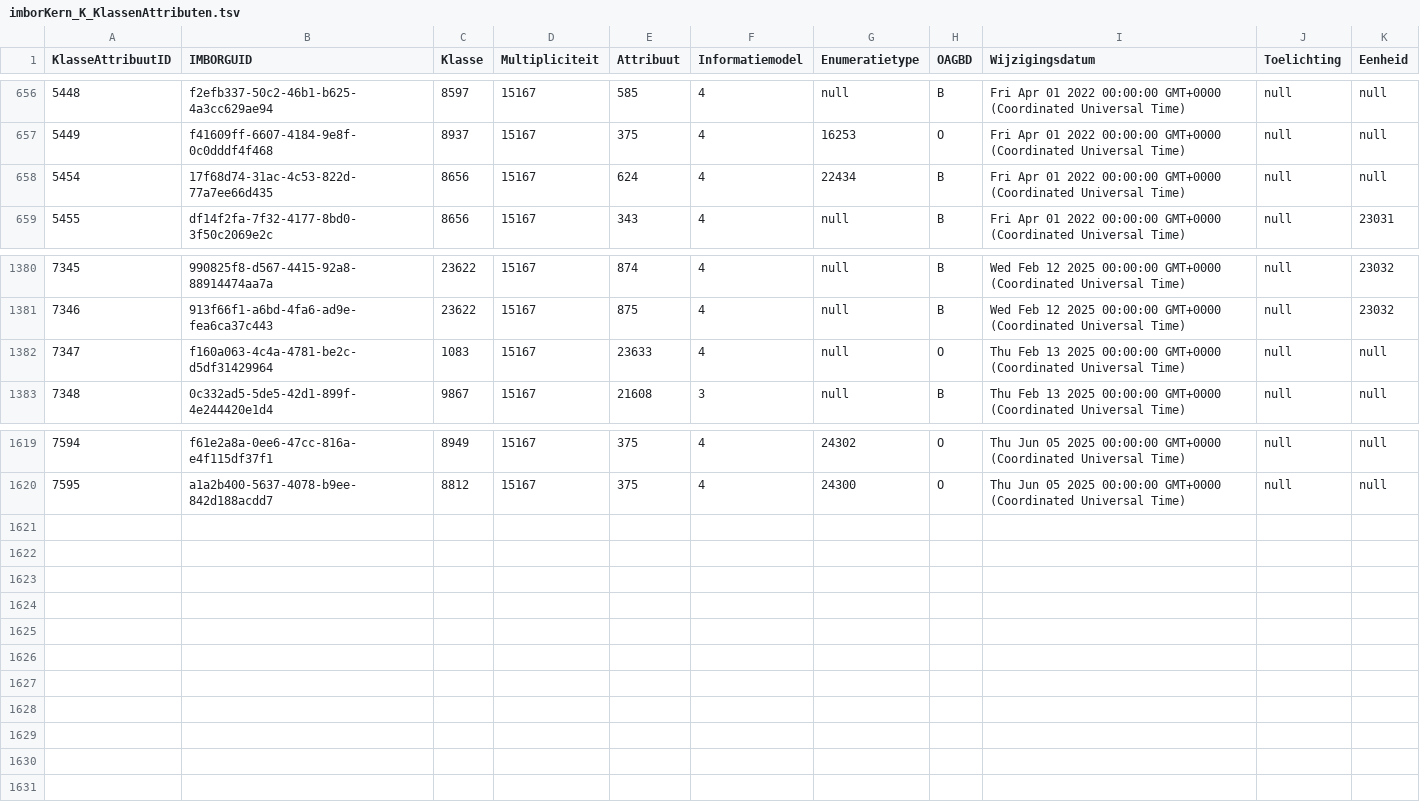
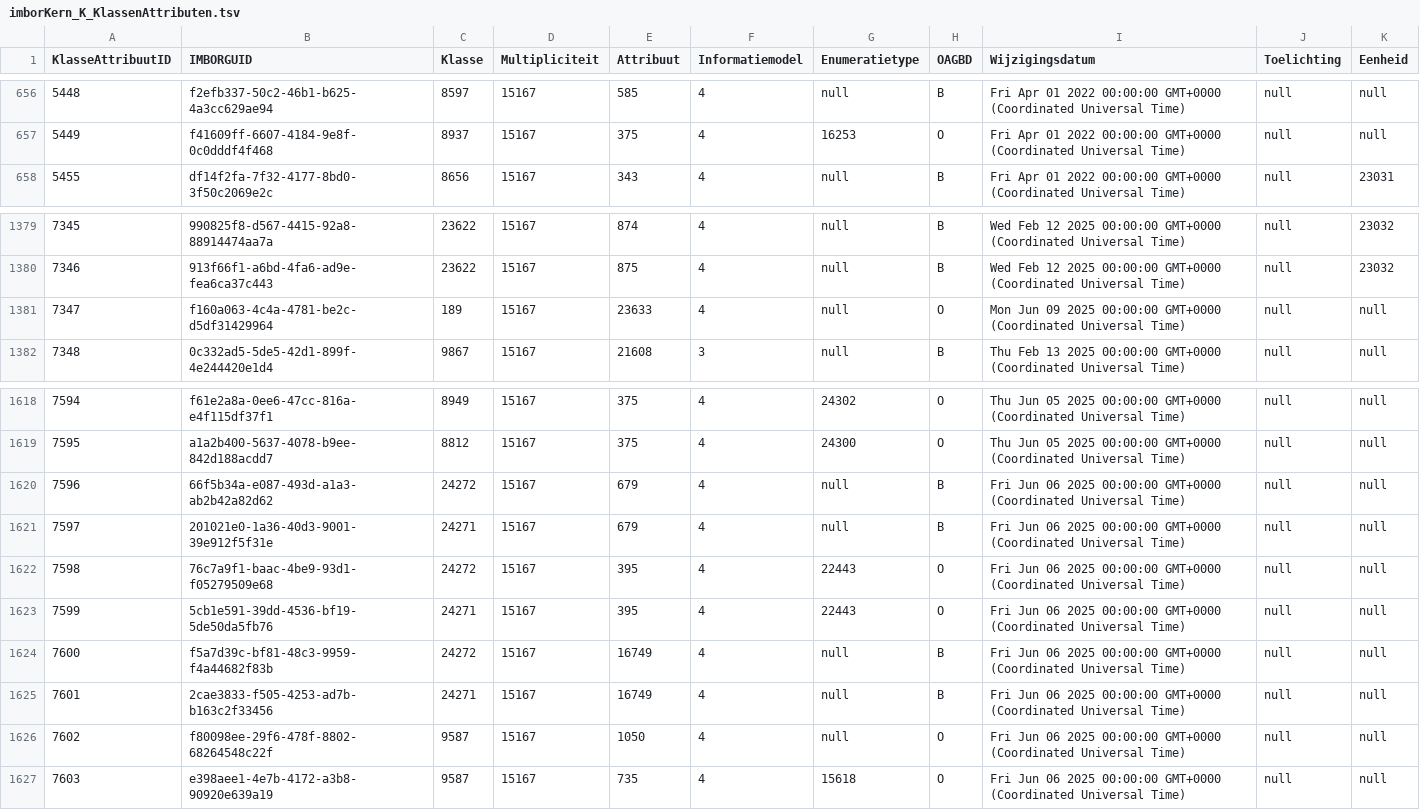
Before and after one commit to Stichting-CROW/imbor-development, a TSV file: data/tsv/imborKern_K_KlassenAttributen.tsv, drawn as a sheet; only a part is shown, gaps mark what is left out.

```diff
--- a/data/tsv/imborKern_K_KlassenAttributen.tsv
+++ b/data/tsv/imborKern_K_KlassenAttributen.tsv
@@ -657,3 +657,2 @@ KlasseAttribuutID	IMBORGUID	Klasse	Multipliciteit	Attribuut	Informatiemodel	Enum
 5449	f41609ff-6607-4184-9e8f-0c0dddf4f468	8937	15167	375	4	16253	O	Fri Apr 01 2022 00:00:00 GMT+0000 (Coordinated Universal Time)	null	null
-5454	17f68d74-31ac-4c53-822d-77a7ee66d435	8656	15167	624	4	22434	B	Fri Apr 01 2022 00:00:00 GMT+0000 (Coordinated Universal Time)	null	null
 5455	df14f2fa-7f32-4177-8bd0-3f50c2069e2c	8656	15167	343	4	null	B	Fri Apr 01 2022 00:00:00 GMT+0000 (Coordinated Universal Time)	null	23031
@@ -1381,3 +1380,3 @@ KlasseAttribuutID	IMBORGUID	Klasse	Multipliciteit	Attribuut	Informatiemodel	Enum
 7346	913f66f1-a6bd-4fa6-ad9e-fea6ca37c443	23622	15167	875	4	null	B	Wed Feb 12 2025 00:00:00 GMT+0000 (Coordinated Universal Time)	null	23032
-7347	f160a063-4c4a-4781-be2c-d5df31429964	1083	15167	23633	4	null	O	Thu Feb 13 2025 00:00:00 GMT+0000 (Coordinated Universal Time)	null	null
+7347	f160a063-4c4a-4781-be2c-d5df31429964	189	15167	23633	4	null	O	Mon Jun 09 2025 00:00:00 GMT+0000 (Coordinated Universal Time)	null	null
 7348	0c332ad5-5de5-42d1-899f-4e244420e1d4	9867	15167	21608	3	null	B	Thu Feb 13 2025 00:00:00 GMT+0000 (Coordinated Universal Time)	null	null
@@ -1620 +1619,9 @@ KlasseAttribuutID	IMBORGUID	Klasse	Multipliciteit	Attribuut	Informatiemodel	Enum
 7595	a1a2b400-5637-4078-b9ee-842d188acdd7	8812	15167	375	4	24300	O	Thu Jun 05 2025 00:00:00 GMT+0000 (Coordinated Universal Time)	null	null
+7596	66f5b34a-e087-493d-a1a3-ab2b42a82d62	24272	15167	679	4	null	B	Fri Jun 06 2025 00:00:00 GMT+0000 (Coordinated Universal Time)	null	null
+7597	201021e0-1a36-40d3-9001-39e912f5f31e	24271	15167	679	4	null	B	Fri Jun 06 2025 00:00:00 GMT+0000 (Coordinated Universal Time)	null	null
+7598	76c7a9f1-baac-4be9-93d1-f05279509e68	24272	15167	395	4	22443	O	Fri Jun 06 2025 00:00:00 GMT+0000 (Coordinated Universal Time)	null	null
+7599	5cb1e591-39dd-4536-bf19-5de50da5fb76	24271	15167	395	4	22443	O	Fri Jun 06 2025 00:00:00 GMT+0000 (Coordinated Universal Time)	null	null
+7600	f5a7d39c-bf81-48c3-9959-f4a44682f83b	24272	15167	16749	4	null	B	Fri Jun 06 2025 00:00:00 GMT+0000 (Coordinated Universal Time)	null	null
+7601	2cae3833-f505-4253-ad7b-b163c2f33456	24271	15167	16749	4	null	B	Fri Jun 06 2025 00:00:00 GMT+0000 (Coordinated Universal Time)	null	null
+7602	f80098ee-29f6-478f-8802-68264548c22f	9587	15167	1050	4	null	O	Fri Jun 06 2025 00:00:00 GMT+0000 (Coordinated Universal Time)	null	null
+7603	e398aee1-4e7b-4172-a3b8-90920e639a19	9587	15167	735	4	15618	O	Fri Jun 06 2025 00:00:00 GMT+0000 (Coordinated Universal Time)	null	null
```
Also changed, not shown: data/tsv/imborKern_K_FiltersObjecttypen.tsv, 1 other file.
